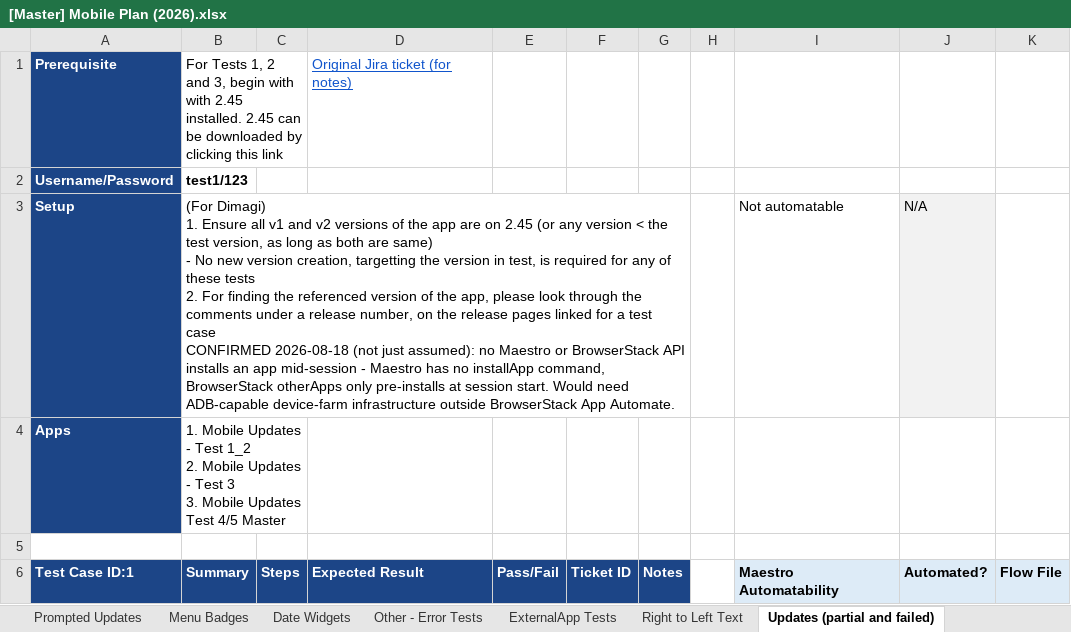
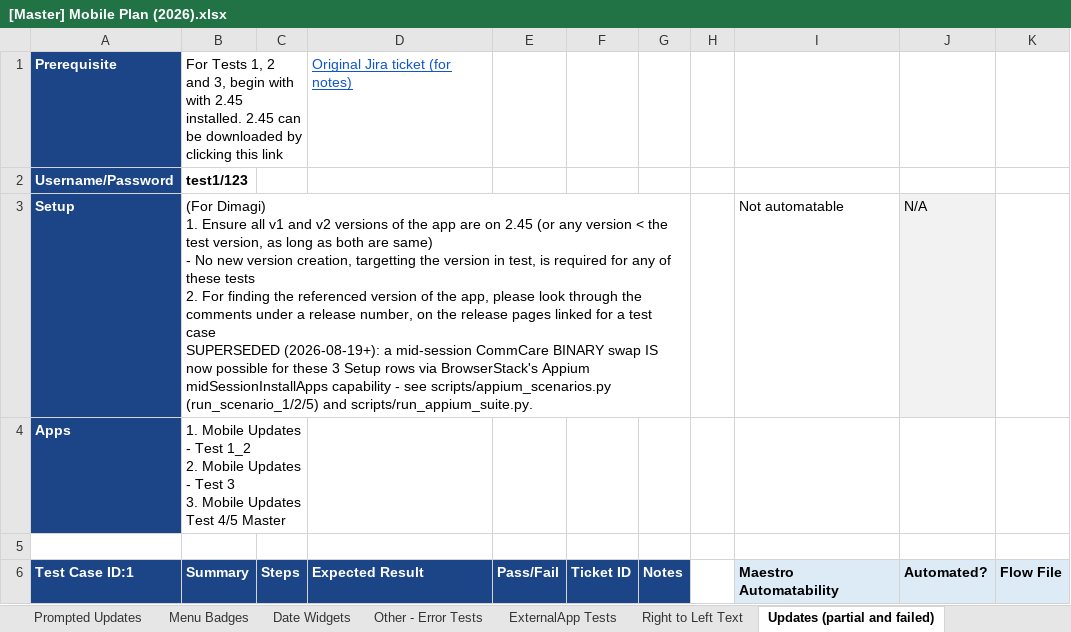
Before and after one commit to dimagi/dimagi-qa-commcare-mobile, an Excel workbook: docs/[Master] Mobile Plan (2026).xlsx, sheet Updates (partial and failed), drawn as a sheet; only a part is shown; values as stored, in another font and other column widths than the file's, no borders; conditional formats not drawn; ↵ is a line break in a cell; the diff covers the shown part only; the diff names each change by its address in the sheet, - before the commit and + after, or states it on an @@ line.

Commit message:
Correct stale Master Plan rows now verified automatable; add HQ update-settings readback
- Updates(partial and failed) rows 7/12/35 (scenario_1/2/5 Setup) and the
  sheet's own legend (row 3): the mid-session CommCare-binary-swap blocker
  they cite ("no Maestro/BrowserStack API installs an app mid-session") was
  resolved 2026-08-19 via BrowserStack's Appium midSessionInstallApps
  capability (scripts/appium_scenarios.py). Sheet never caught up.
- Updates sheet row 22 (Prompted Update Scenario 2): its "OPEN ISSUE, root
  cause not found" note was fixed 2026-08-25 (apk_version was silently
  reverting to 'latest' on every forced-prompt POST). Sheet still showed the
  stale open issue.
- Updates sheet row 19 (Setup 1, "confirm config visible/note settings"):
  new hq_client.py get_prompt_update_settings() readback (added 2026-08-24
  for internal verification use) already does exactly this. Registered it
  as a dispatchable hq_setup action and added
  hq_setup/updates_2_49/setup_01_confirm_update_options_tab.json - verified
  live against the real HQ app, returns real non-null settings.

```diff
--- a/docs/[Master] Mobile Plan (2026).xlsx (sheet Updates (partial and failed))
+++ b/docs/[Master] Mobile Plan (2026).xlsx (sheet Updates (partial and failed))
-B3: …test case ↵ CONFIRMED 2026-08-18 (not just assumed): no Maestro or BrowserStack API installs an app mid-session - Maestro has no installApp command, BrowserStack otherApps only pre-installs at session start. Would need ADB-capable device-farm infrastructure outside BrowserStack App Automate.
+B3: …test case ↵ SUPERSEDED (2026-08-19+): a mid-session CommCare BINARY swap IS now possible for these 3 Setup rows via BrowserStack's Appium midSessionInstallApps capability - see scripts/appium_scenarios.py (run_scenario_1/2/5) and scripts/run_appium_suite.py.
```
Also changed, not shown: 12 edited cells elsewhere in this sheet, sheet Recovery Measures, sheet Updates, 2 other files.
